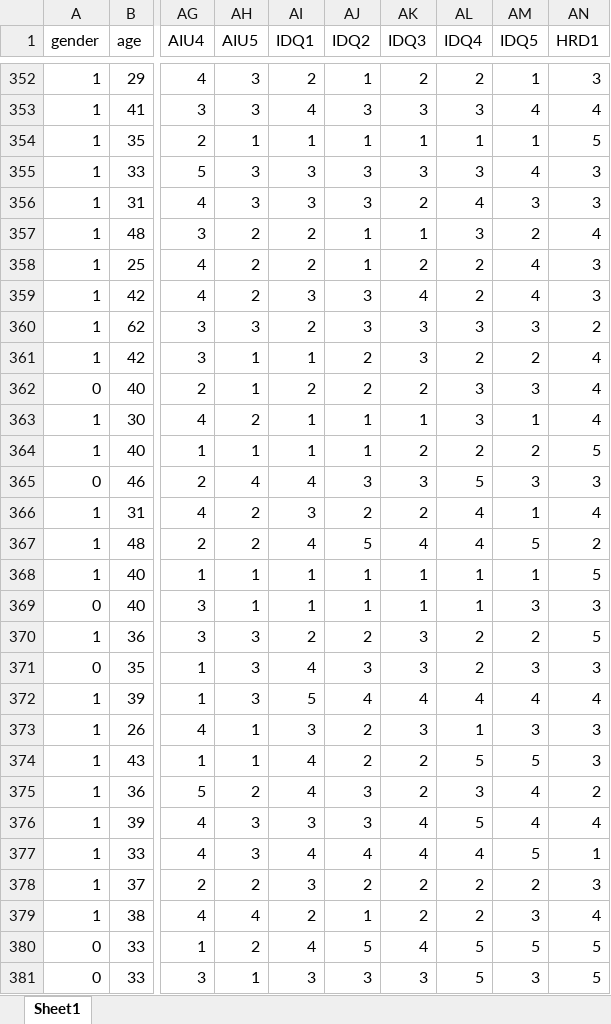
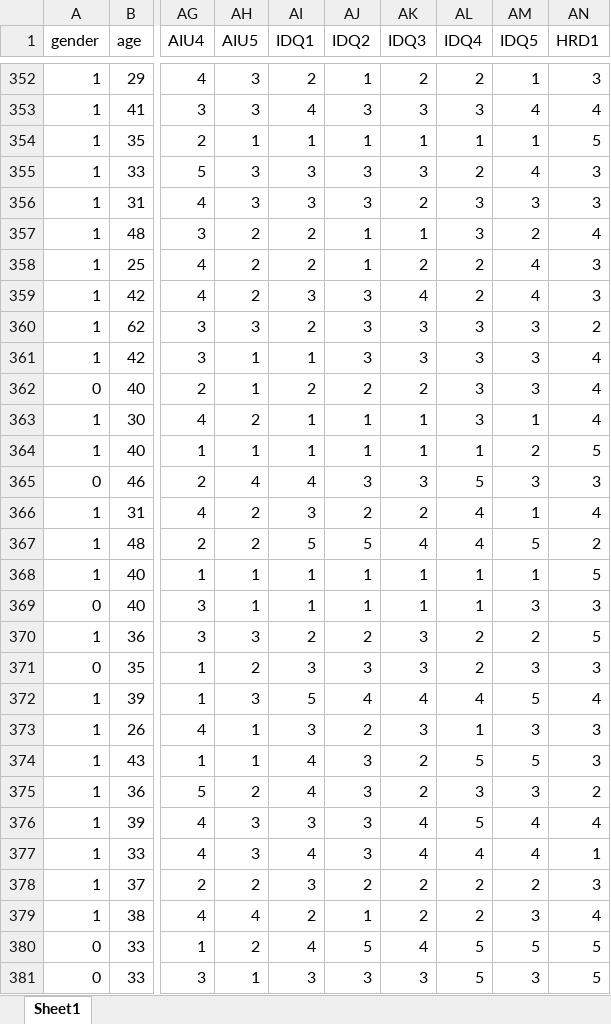
Before and after one commit to sarab2nya-cyber/rohi2, an Excel workbook: fomo_two_papers/data/paper2_data.xlsx, sheet Sheet1, drawn as a sheet; only a part is shown, gaps mark what is left out; values as stored, in another font and other column widths than the file's, no borders; the diff covers the shown part only; the diff names each change by its address in the sheet, - before the commit and + after, or states it on an @@ line.

```diff
--- a/fomo_two_papers/data/paper2_data.xlsx (sheet Sheet1)
+++ b/fomo_two_papers/data/paper2_data.xlsx (sheet Sheet1)
-AL355 (IDQ4): 3
+AL355 (IDQ4): 2
-AL356 (IDQ4): 4
+AL356 (IDQ4): 3
-AJ361 (IDQ2): 2
+AJ361 (IDQ2): 3
-AL361 (IDQ4): 2
+AL361 (IDQ4): 3
-AM361 (IDQ5): 2
+AM361 (IDQ5): 3
-AK364 (IDQ3): 2
+AK364 (IDQ3): 1
-AL364 (IDQ4): 2
+AL364 (IDQ4): 1
-AI367 (IDQ1): 4
+AI367 (IDQ1): 5
-AH371 (AIU5): 3
+AH371 (AIU5): 2
-AI371 (IDQ1): 4
+AI371 (IDQ1): 3
-AM372 (IDQ5): 4
+AM372 (IDQ5): 5
-AJ374 (IDQ2): 2
+AJ374 (IDQ2): 3
-AM375 (IDQ5): 4
+AM375 (IDQ5): 3
-AJ377 (IDQ2): 4
+AJ377 (IDQ2): 3
-AM377 (IDQ5): 5
+AM377 (IDQ5): 4
```
Also changed, not shown: 205 edited cells elsewhere in this sheet, fomo_two_papers/data/paper1_data.xlsx, fomo_two_papers/deliverables/paper1/Paper1_Data.xlsx, 49 other files.
